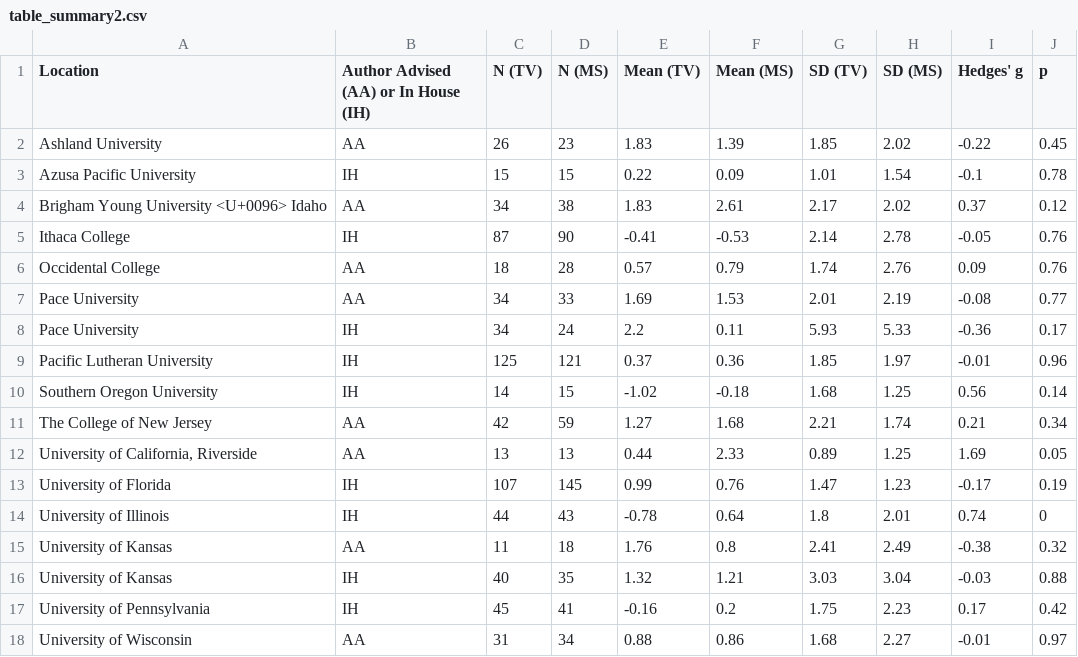
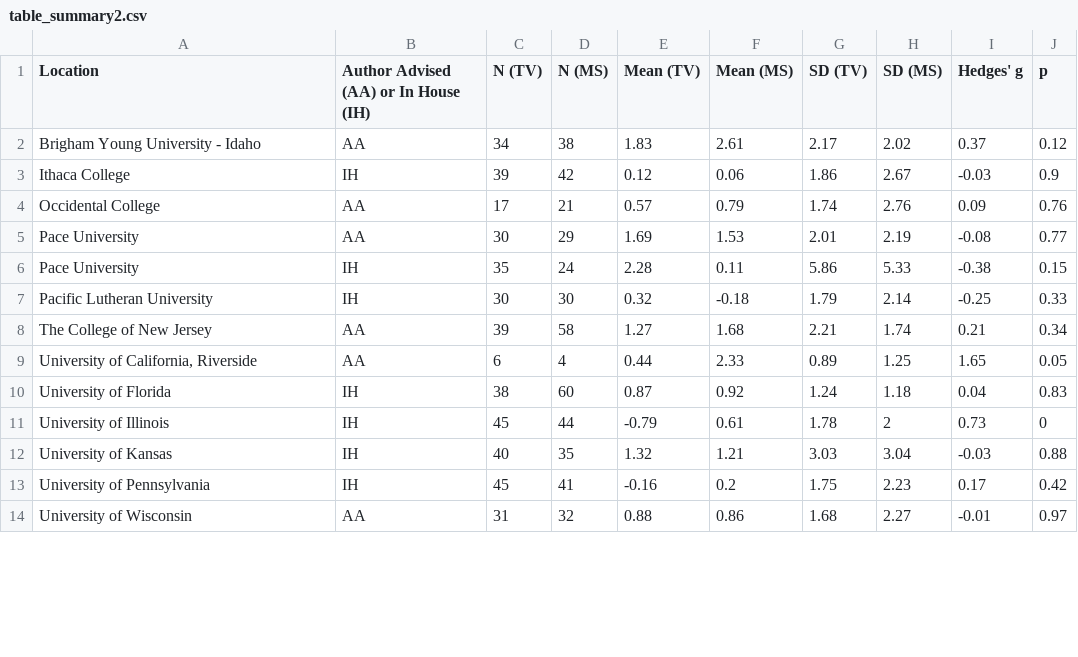
Before and after one commit to raklein/ml4, a CSV file: output/table_summary2.csv, drawn as a sheet; only a part is shown; the diff covers the shown part only.

```diff
--- a/output/table_summary2.csv
+++ b/output/table_summary2.csv
@@ -1,18 +1,14 @@
 "Location","Author Advised (AA) or In House (IH)","N (TV)","N (MS)","Mean (TV)","Mean (MS)","SD (TV)","SD (MS)","Hedges' g","p"
-"Ashland University","AA",26,23,1.83,1.39,1.85,2.02,-0.22,0.45
-"Azusa Pacific University","IH",15,15,0.22,0.09,1.01,1.54,-0.1,0.78
-"Brigham Young University <U+0096> Idaho","AA",34,38,1.83,2.61,2.17,2.02,0.37,0.12
-"Ithaca College","IH",87,90,-0.41,-0.53,2.14,2.78,-0.05,0.76
-"Occidental College","AA",18,28,0.57,0.79,1.74,2.76,0.09,0.76
-"Pace University","AA",34,33,1.69,1.53,2.01,2.19,-0.08,0.77
-"Pace University","IH",34,24,2.2,0.11,5.93,5.33,-0.36,0.17
-"Pacific Lutheran University","IH",125,121,0.37,0.36,1.85,1.97,-0.01,0.96
-"Southern Oregon University","IH",14,15,-1.02,-0.18,1.68,1.25,0.56,0.14
-"The College of New Jersey","AA",42,59,1.27,1.68,2.21,1.74,0.21,0.34
-"University of California, Riverside","AA",13,13,0.44,2.33,0.89,1.25,1.69,0.05
-"University of Florida","IH",107,145,0.99,0.76,1.47,1.23,-0.17,0.19
-"University of Illinois","IH",44,43,-0.78,0.64,1.8,2.01,0.74,0
-"University of Kansas","AA",11,18,1.76,0.8,2.41,2.49,-0.38,0.32
+"Brigham Young University - Idaho","AA",34,38,1.83,2.61,2.17,2.02,0.37,0.12
+"Ithaca College","IH",39,42,0.12,0.06,1.86,2.67,-0.03,0.9
+"Occidental College","AA",17,21,0.57,0.79,1.74,2.76,0.09,0.76
+"Pace University","AA",30,29,1.69,1.53,2.01,2.19,-0.08,0.77
+"Pace University","IH",35,24,2.28,0.11,5.86,5.33,-0.38,0.15
+"Pacific Lutheran University","IH",30,30,0.32,-0.18,1.79,2.14,-0.25,0.33
+"The College of New Jersey","AA",39,58,1.27,1.68,2.21,1.74,0.21,0.34
+"University of California, Riverside","AA",6,4,0.44,2.33,0.89,1.25,1.65,0.05
+"University of Florida","IH",38,60,0.87,0.92,1.24,1.18,0.04,0.83
+"University of Illinois","IH",45,44,-0.79,0.61,1.78,2,0.73,0
 "University of Kansas","IH",40,35,1.32,1.21,3.03,3.04,-0.03,0.88
 "University of Pennsylvania","IH",45,41,-0.16,0.2,1.75,2.23,0.17,0.42
-"University of Wisconsin","AA",31,34,0.88,0.86,1.68,2.27,-0.01,0.97
+"University of Wisconsin","AA",31,32,0.88,0.86,1.68,2.27,-0.01,0.97
```
Also changed, not shown: 2 added rows, 2 removed rows and 9 edited cells elsewhere in this file, output/table_summary1.csv, output/table_summary3.csv, 7 other files.
